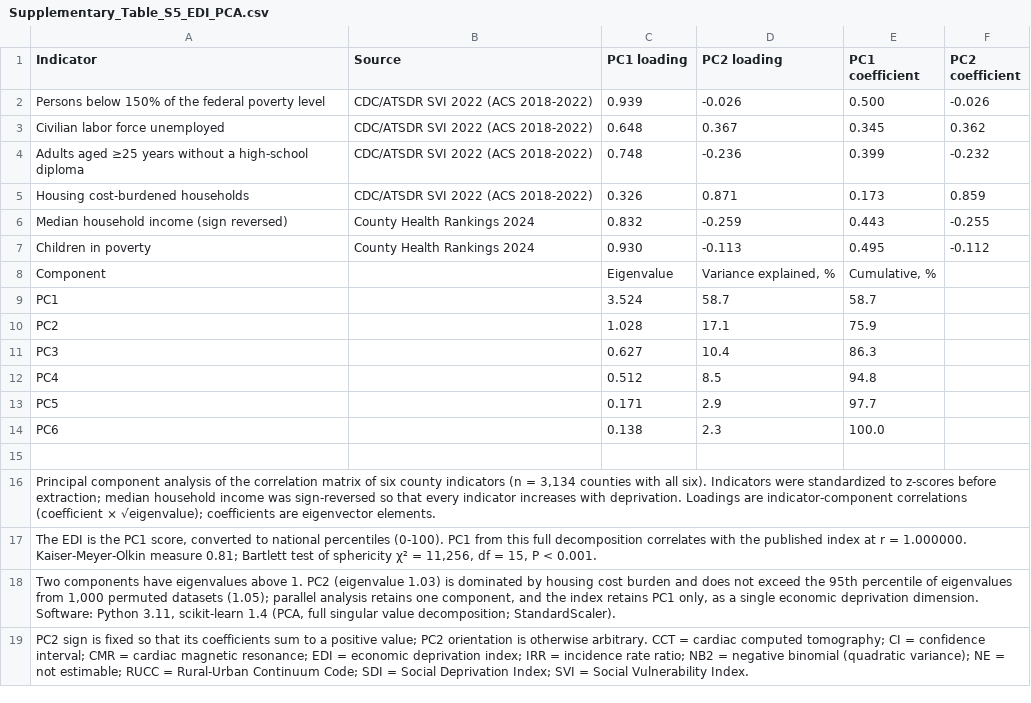
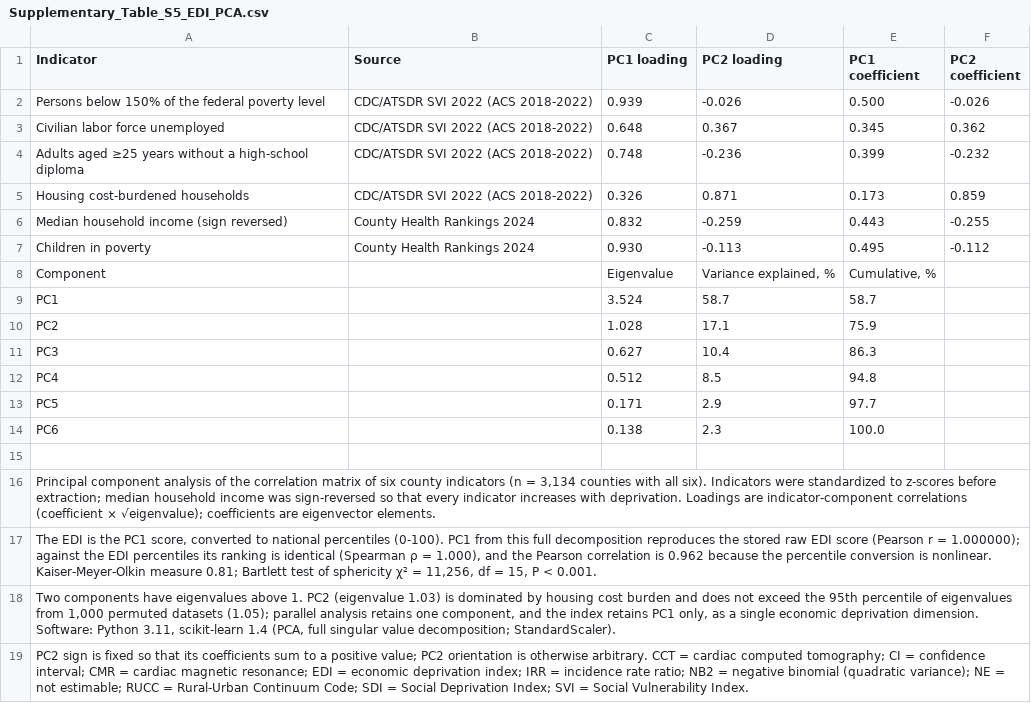
Before and after one commit to abdulrazakucc/geo-spatial-analysis, a CSV file: output/tables/Supplementary_Table_S5_EDI_PCA.csv, drawn as a sheet.

Commit message:
Precision fixes: rate exclusion reason, PCA comparison target, summary scope
- Table 1 note: counties under 1,000 adults aged 45+ are excluded from mean-rate
  summaries to reduce instability (a rate is defined there, just unstable).
- PCA: the refit reproduces the stored raw EDI score (r = 1); against the EDI
  percentiles the ranking is identical (Spearman 1) and Pearson r is 0.962.
  Supplement S5, response R2-01, guide and results text now say so.
- Summary Sentence and abstract conclusion: the primary models showed no
  statistically significant inverse deprivation association (exploratory
  models with finer urbanicity adjustment differ).

```diff
--- a/output/tables/Supplementary_Table_S5_EDI_PCA.csv
+++ b/output/tables/Supplementary_Table_S5_EDI_PCA.csv
@@ -16,3 +16,3 @@ PC6,,0.138,2.3,100.0,
 "Principal component analysis of the correlation matrix of six county indicators (n = 3,134 counties with all six). Indicators were standardized to z-scores before extraction; median household income was sign-reversed so that every indicator increases with deprivation. Loadings are indicator-component correlations (coefficient × √eigenvalue); coefficients are eigenvector elements."
-"The EDI is the PC1 score, converted to national percentiles (0-100). PC1 from this full decomposition correlates with the published index at r = 1.000000. Kaiser-Meyer-Olkin measure 0.81; Bartlett test of sphericity χ² = 11,256, df = 15, P < 0.001."
+"The EDI is the PC1 score, converted to national percentiles (0-100). PC1 from this full decomposition reproduces the stored raw EDI score (Pearson r = 1.000000); against the EDI percentiles its ranking is identical (Spearman ρ = 1.000), and the Pearson correlation is 0.962 because the percentile conversion is nonlinear. Kaiser-Meyer-Olkin measure 0.81; Bartlett test of sphericity χ² = 11,256, df = 15, P < 0.001."
 "Two components have eigenvalues above 1. PC2 (eigenvalue 1.03) is dominated by housing cost burden and does not exceed the 95th percentile of eigenvalues from 1,000 permuted datasets (1.05); parallel analysis retains one component, and the index retains PC1 only, as a single economic deprivation dimension. Software: Python 3.11, scikit-learn 1.4 (PCA, full singular value decomposition; StandardScaler)."
```
Also changed, not shown: output/tables/Table1_Capacity_by_Rurality_and_EDI.csv, 26 other files.
